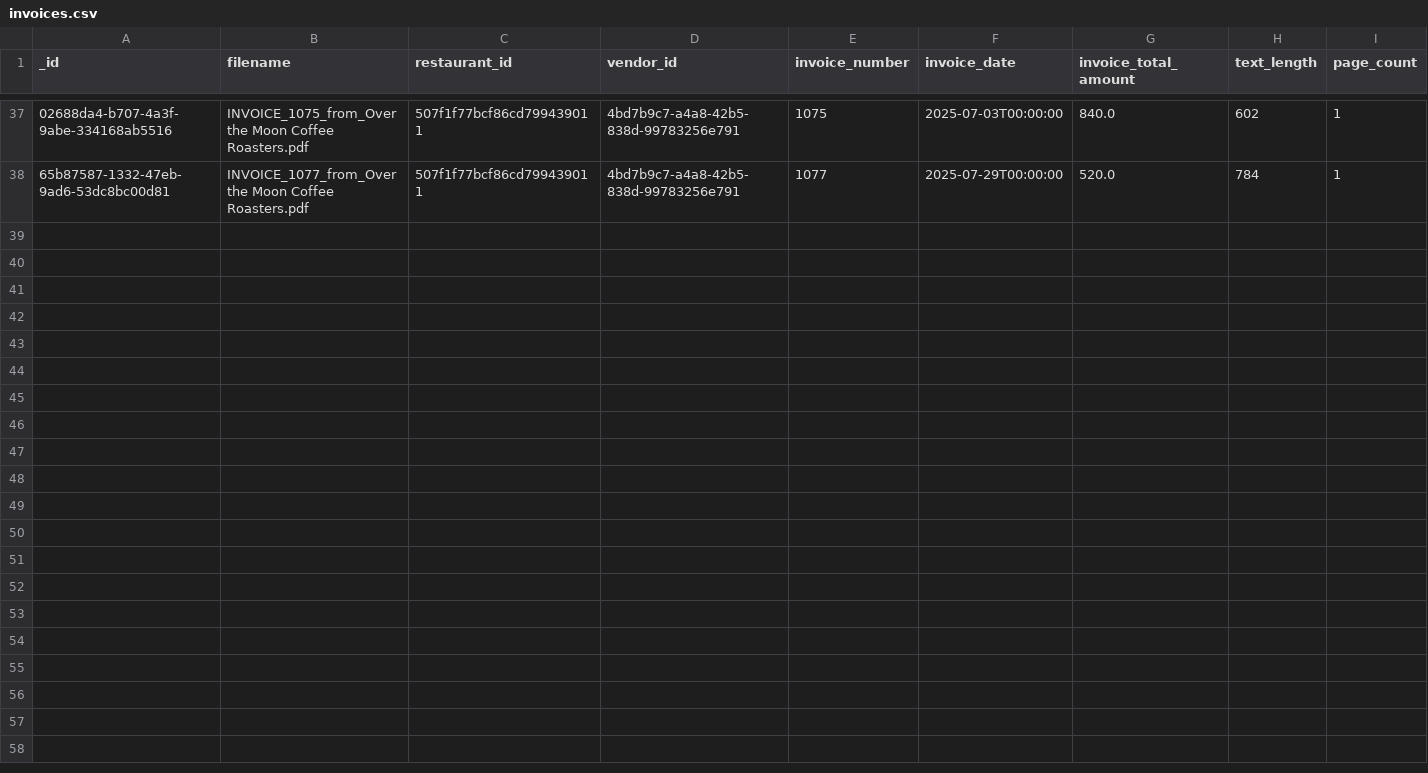
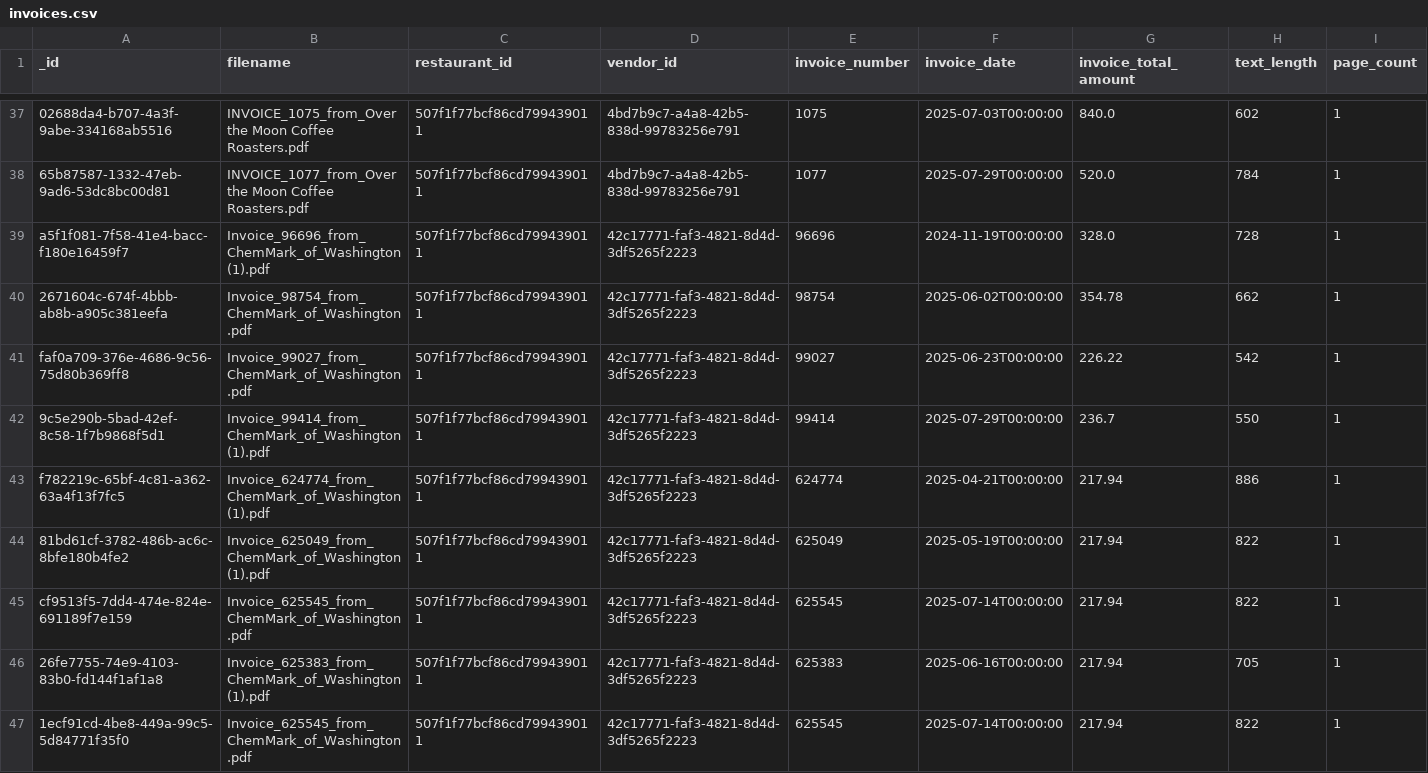
Before and after one commit to RestaurantPilot-AI/RestaurantPilot-AI-V2, a CSV file: data/database/invoices.csv, drawn as a sheet; only a part is shown, gaps mark what is left out; rows hold the shown columns only; the diff names each change by its address in the sheet, - before the commit and + after, or states it on an @@ line.

Commit message:
added ChemMark data

```diff
--- a/data/database/invoices.csv
+++ b/data/database/invoices.csv
+row 39: a5f1f081-7f58-41e4-bacc-f180e16459f7 | Invoice_96696_from_ChemMark_of_Washington (1).pdf | 507f1f77bcf86cd799439011 | 42c17771-faf3-4821-8d4d-3df5265f2223 | 96696 | 2024-11-19T00:00:00 | 328.0 | 728 | 1
+row 40: 2671604c-674f-4bbb-ab8b-a905c381eefa | Invoice_98754_from_ChemMark_of_Washington.pdf | 507f1f77bcf86cd799439011 | 42c17771-faf3-4821-8d4d-3df5265f2223 | 98754 | 2025-06-02T00:00:00 | 354.78 | 662 | 1
+row 41: faf0a709-376e-4686-9c56-75d80b369ff8 | Invoice_99027_from_ChemMark_of_Washington.pdf | 507f1f77bcf86cd799439011 | 42c17771-faf3-4821-8d4d-3df5265f2223 | 99027 | 2025-06-23T00:00:00 | 226.22 | 542 | 1
+row 42: 9c5e290b-5bad-42ef-8c58-1f7b9868f5d1 | Invoice_99414_from_ChemMark_of_Washington (1).pdf | 507f1f77bcf86cd799439011 | 42c17771-faf3-4821-8d4d-3df5265f2223 | 99414 | 2025-07-29T00:00:00 | 236.7 | 550 | 1
+row 43: f782219c-65bf-4c81-a362-63a4f13f7fc5 | Invoice_624774_from_ChemMark_of_Washington (1).pdf | 507f1f77bcf86cd799439011 | 42c17771-faf3-4821-8d4d-3df5265f2223 | 624774 | 2025-04-21T00:00:00 | 217.94 | 886 | 1
+row 44: 81bd61cf-3782-486b-ac6c-8bfe180b4fe2 | Invoice_625049_from_ChemMark_of_Washington (1).pdf | 507f1f77bcf86cd799439011 | 42c17771-faf3-4821-8d4d-3df5265f2223 | 625049 | 2025-05-19T00:00:00 | 217.94 | 822 | 1
+row 45: cf9513f5-7dd4-474e-824e-691189f7e159 | Invoice_625545_from_ChemMark_of_Washington.pdf | 507f1f77bcf86cd799439011 | 42c17771-faf3-4821-8d4d-3df5265f2223 | 625545 | 2025-07-14T00:00:00 | 217.94 | 822 | 1
+row 46: 26fe7755-74e9-4103-83b0-fd144f1af1a8 | Invoice_625383_from_ChemMark_of_Washington (1).pdf | 507f1f77bcf86cd799439011 | 42c17771-faf3-4821-8d4d-3df5265f2223 | 625383 | 2025-06-16T00:00:00 | 217.94 | 705 | 1
+row 47: 1ecf91cd-4be8-449a-99c5-5d84771f35f0 | Invoice_625545_from_ChemMark_of_Washington.pdf | 507f1f77bcf86cd799439011 | 42c17771-faf3-4821-8d4d-3df5265f2223 | 625545 | 2025-07-14T00:00:00 | 217.94 | 822 | 1
```
Also changed, not shown: data/database/item_lookup_map.csv, data/database/vendor_regex_templates.csv, 17 other files.
